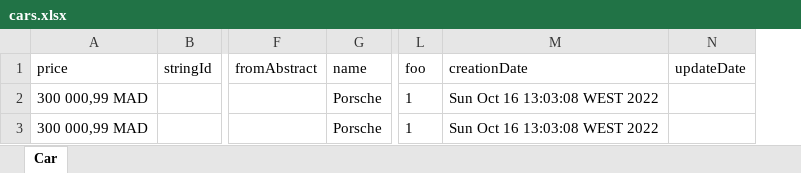
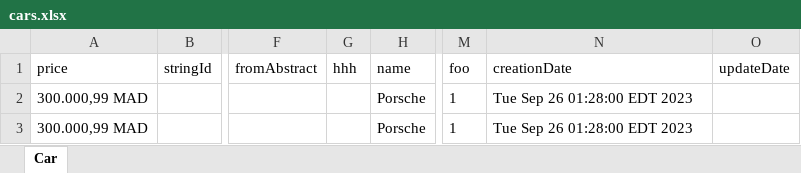
Before and after one commit to BelmoMusta/excel-import-export, an Excel workbook: cars.xlsx, sheet Car, drawn as a sheet; only a part is shown, gaps mark what is left out; values as stored, in another font and other column widths than the file's, no borders; addresses are those after the commit; the diff names each change by its address in the sheet, - before the commit and + after, or states it on an @@ line.

```diff
--- a/cars.xlsx (sheet Car)
+++ b/cars.xlsx (sheet Car)
+column G (hhh), empty
-A2:A3 (price): 300 000,99 MAD
+A2:A3 (price): 300.000,99 MAD
-N2:N3 (creationDate): Sun Oct 16 13:03:08 WEST 2022
+N2:N3 (creationDate): Tue Sep 26 01:28:00 EDT 2023
```
Also changed, not shown: 11 other files.
